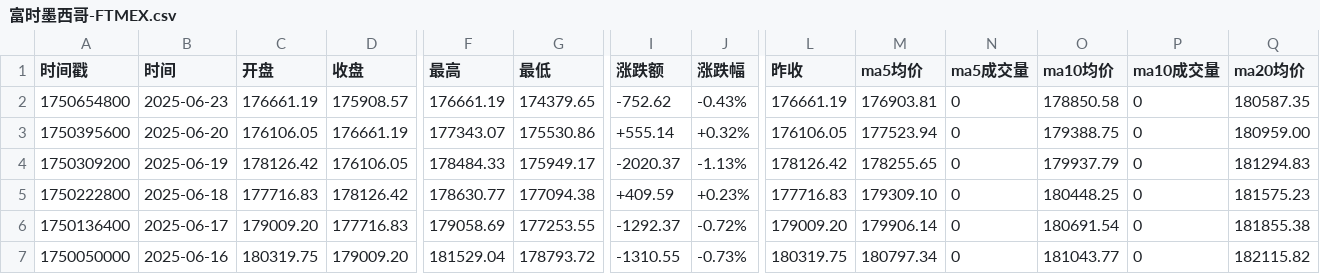
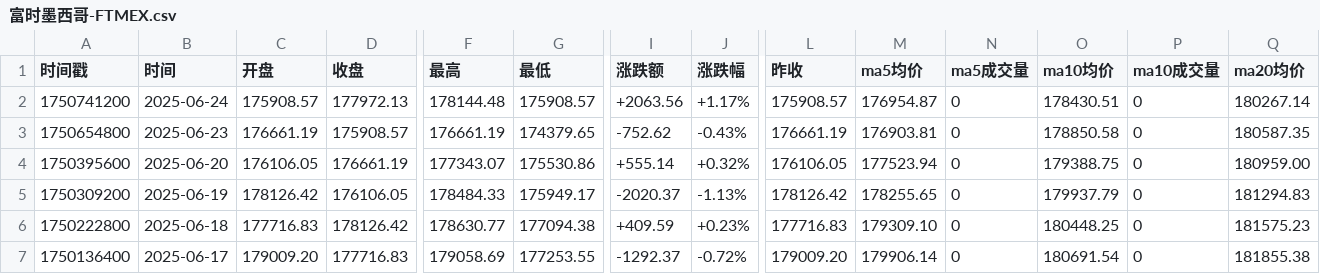
Before and after one commit to cmdSTARMO/market_repo, a CSV file: market_data/富时墨西哥-FTMEX.csv, drawn as a sheet; only a part is shown, gaps mark what is left out; the shorter side is filled out with more unchanged rows; rows hold the shown columns only; the diff names each change by its address in the sheet, - before the commit and + after, or states it on an @@ line.

```diff
--- a/market_data/富时墨西哥-FTMEX.csv
+++ b/market_data/富时墨西哥-FTMEX.csv
+row 2: 1750741200 | 2025-06-24 | 175908.57 | 177972.13 | 178144.48 | 175908.57 | +2063.56 | +1.17% | 175908.57 | 176954.87 | 0 | 178430.51 | 0 | 180267.14
```
Also changed, not shown: market_data/法国CAC40-FCHI.csv, market_data/红筹指数-HSCCI.csv, 30 other files.
